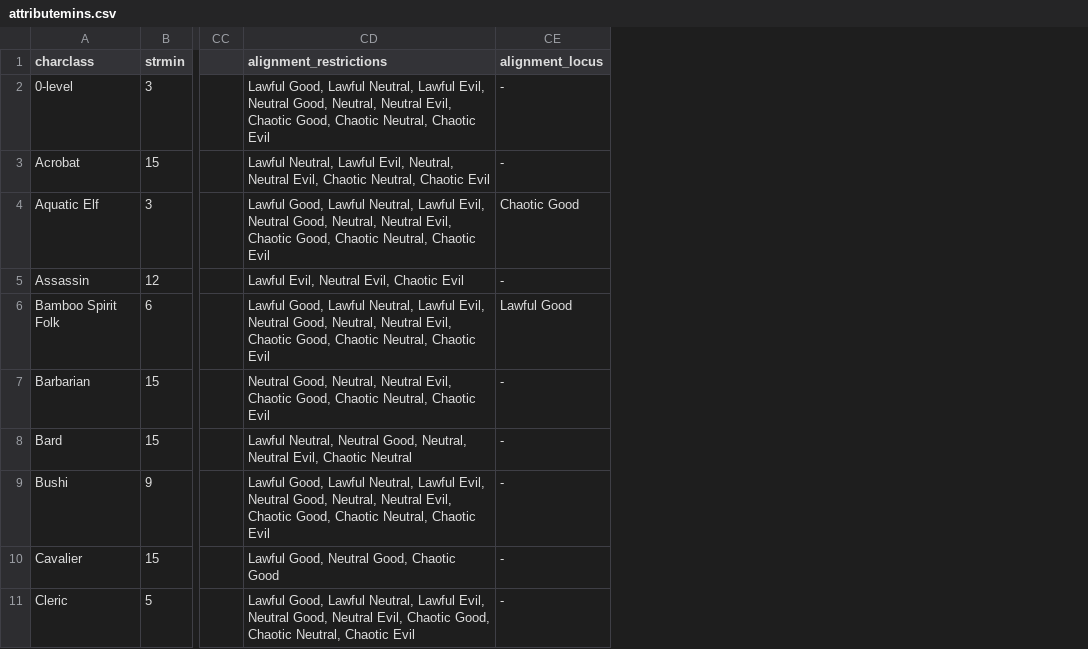
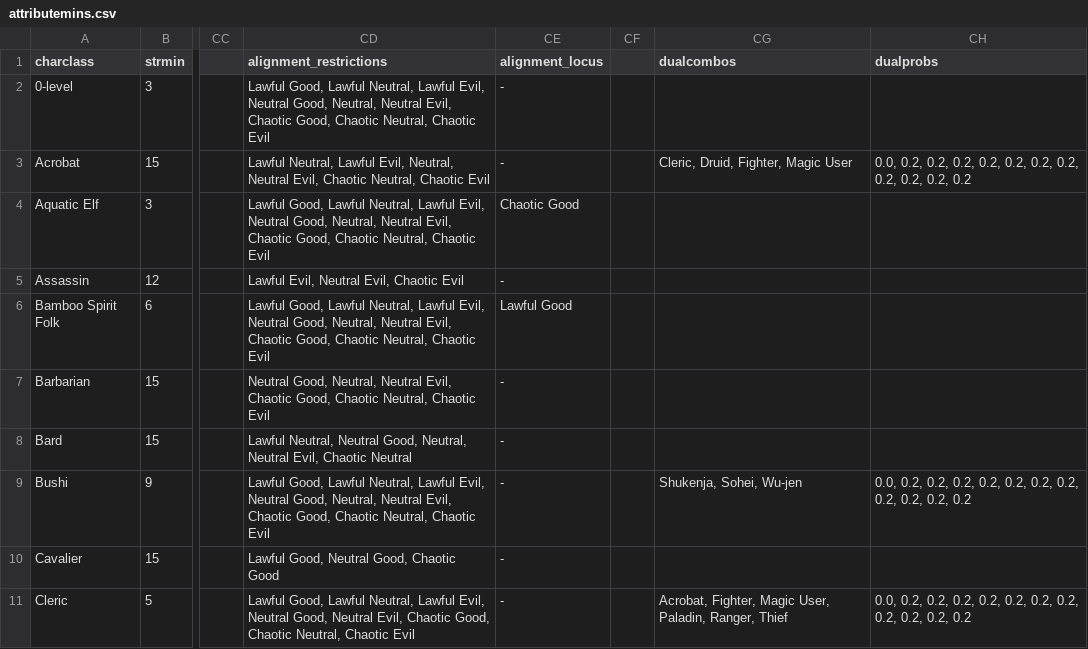
Before and after one commit to Bondmonger/charactergenerator, a CSV file: attributemins.csv, drawn as a sheet; only a part is shown, gaps mark what is left out; the diff names each change by its address in the sheet, - before the commit and + after, or states it on an @@ line.

```diff
--- a/attributemins.csv
+++ b/attributemins.csv
+column CF, empty
+column CG (dualcombos), rows 3-11: Cleric, Druid, Fighter, Magic User |  |  |  |  |  | Shukenja, Sohei, Wu-jen |  | Acrobat, Fighter, Magic User, Paladin, Ranger, Thief
+column CH (dualprobs), rows 3-11: 0.0, 0.2, 0.2, 0.2, 0.2, 0.2, 0.2, 0.2, 0.2, 0.2, 0.2, 0.2 |  |  |  |  |  | 0.0, 0.2, 0.2, 0.2, 0.2, 0.2, 0.2, 0.2, 0.2, 0.2, 0.2, 0.2 |  | 0.0, 0.2, 0.2, 0.2, 0.2, 0.2, 0.2, 0.2, 0.2, 0.2, 0.2, 0.2
```
Also changed, not shown: 9 other files.
